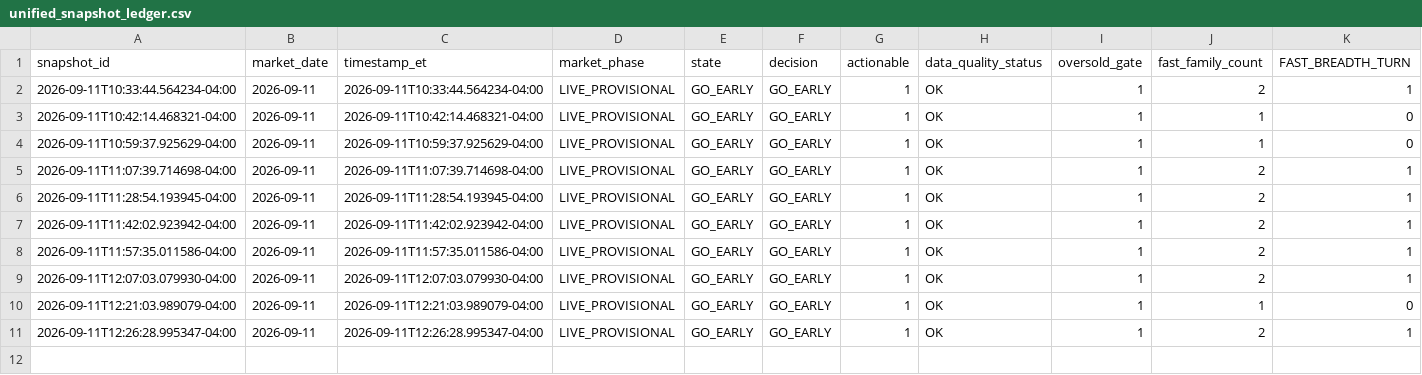
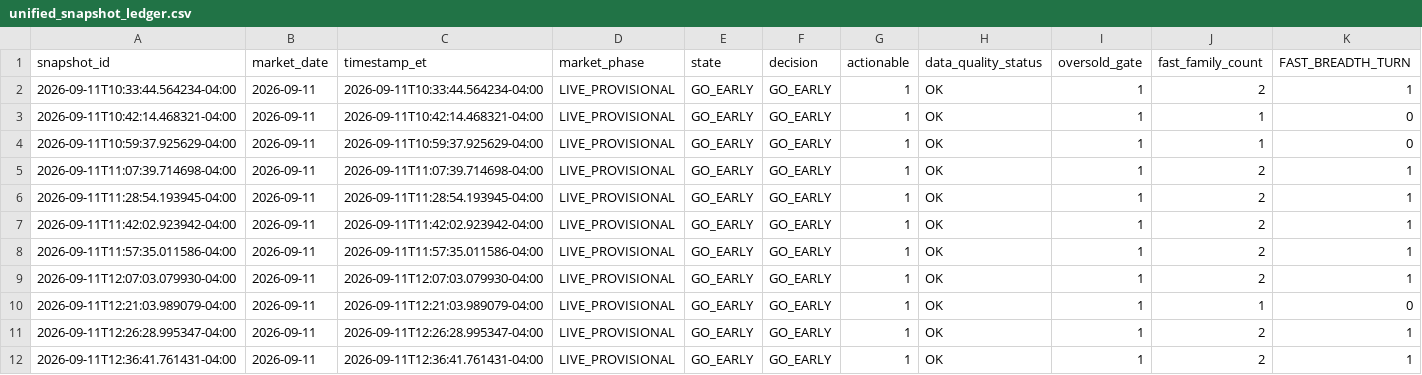
Before and after one commit to arjunthak0522/swing-intelligence, a CSV file: data/reentry/unified_snapshot_ledger.csv, drawn as a sheet; only a part is shown; rows hold the shown columns only; the diff names each change by its address in the sheet, - before the commit and + after, or states it on an @@ line.

```diff
--- a/data/reentry/unified_snapshot_ledger.csv
+++ b/data/reentry/unified_snapshot_ledger.csv
+row 12: 2026-09-11T12:36:41.761431-04:00 | 2026-09-11 | 2026-09-11T12:36:41.761431-04:00 | LIVE_PROVISIONAL | GO_EARLY | GO_EARLY | 1 | OK | 1 | 2 | 1
```
Also changed, not shown: data/reentry/exhaustion_intraday_history.csv, data/reentry/skew_intraday_history.csv, 2 other files.
